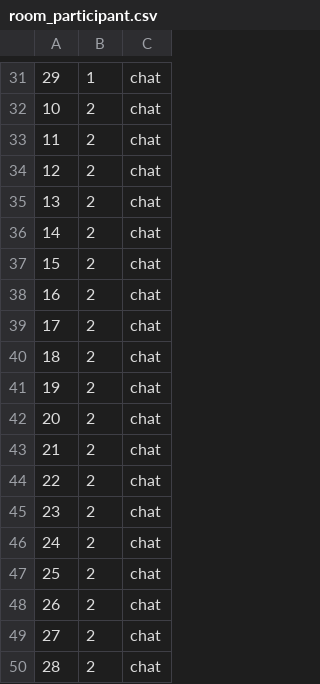
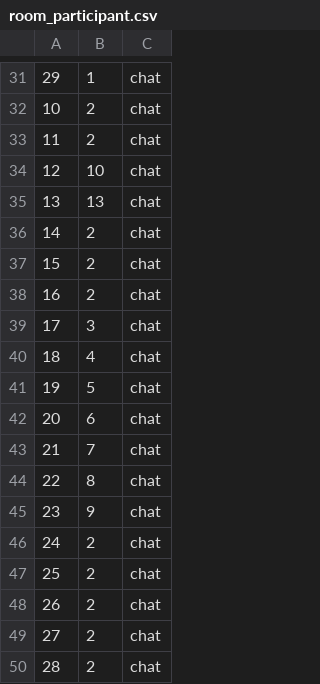
Before and after one commit to waelzahir/Transcendance, a CSV file: backend/prisma/seed/csv/room_participant.csv, drawn as a sheet; only a part is shown, gaps mark what is left out.

Commit message:
fix(prisma)

```diff
--- a/backend/prisma/seed/csv/room_participant.csv
+++ b/backend/prisma/seed/csv/room_participant.csv
@@ -33,4 +33,4 @@
 11,2,chat
-12,2,chat
-13,2,chat
+12,10,chat
+13,13,chat
 14,2,chat
@@ -38,9 +38,9 @@
 16,2,chat
-17,2,chat
-18,2,chat
-19,2,chat
-20,2,chat
-21,2,chat
-22,2,chat
-23,2,chat
+17,3,chat
+18,4,chat
+19,5,chat
+20,6,chat
+21,7,chat
+22,8,chat
+23,9,chat
 24,2,chat
```
Also changed, not shown: 2 other files.
